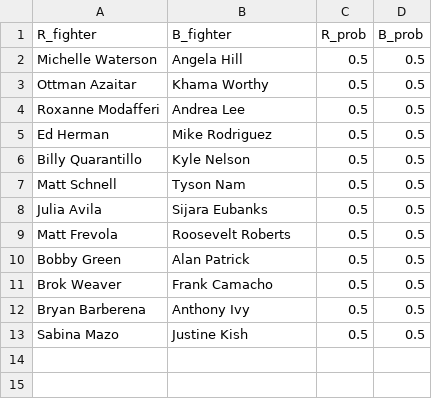
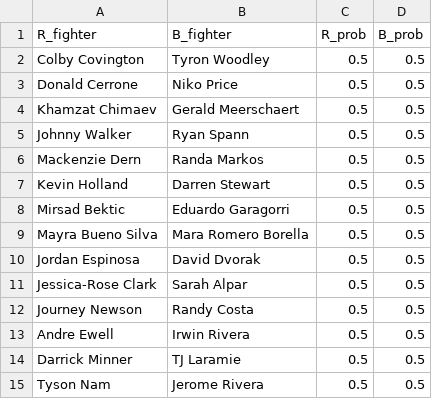
Before and after one commit to shortlikeafox/tiger-millionaire, a CSV file: competition_dummies/task-dummy.csv, drawn as a sheet.

```diff
--- a/competition_dummies/task-dummy.csv
+++ b/competition_dummies/task-dummy.csv
@@ -1,13 +1,15 @@
 R_fighter,B_fighter,R_prob,B_prob
-Michelle Waterson,Angela Hill,0.5,0.5
-Ottman Azaitar,Khama Worthy,0.5,0.5
-Roxanne Modafferi,Andrea Lee,0.5,0.5
-Ed Herman,Mike Rodriguez,0.5,0.5
-Billy Quarantillo,Kyle Nelson,0.5,0.5
-Matt Schnell,Tyson Nam,0.5,0.5
-Julia Avila,Sijara Eubanks,0.5,0.5
-Matt Frevola,Roosevelt Roberts,0.5,0.5
-Bobby Green,Alan Patrick,0.5,0.5
-Brok Weaver,Frank Camacho,0.5,0.5
-Bryan Barberena,Anthony Ivy,0.5,0.5
-Sabina Mazo,Justine Kish,0.5,0.5
+Colby Covington,Tyron Woodley,0.5,0.5
+Donald Cerrone,Niko Price,0.5,0.5
+Khamzat Chimaev,Gerald Meerschaert,0.5,0.5
+Johnny Walker,Ryan Spann,0.5,0.5
+Mackenzie Dern,Randa Markos,0.5,0.5
+Kevin Holland,Darren Stewart,0.5,0.5
+Mirsad Bektic,Eduardo Garagorri,0.5,0.5
+Mayra Bueno Silva,Mara Romero Borella,0.5,0.5
+Jordan Espinosa,David Dvorak,0.5,0.5
+Jessica-Rose Clark,Sarah Alpar,0.5,0.5
+Journey Newson,Randy Costa,0.5,0.5
+Andre Ewell,Irwin Rivera,0.5,0.5
+Darrick Minner,TJ Laramie,0.5,0.5
+Tyson Nam,Jerome Rivera,0.5,0.5
```
Also changed, not shown: automated_model_creation/models.csv, data/most-recent-event.csv, 35 other files.
